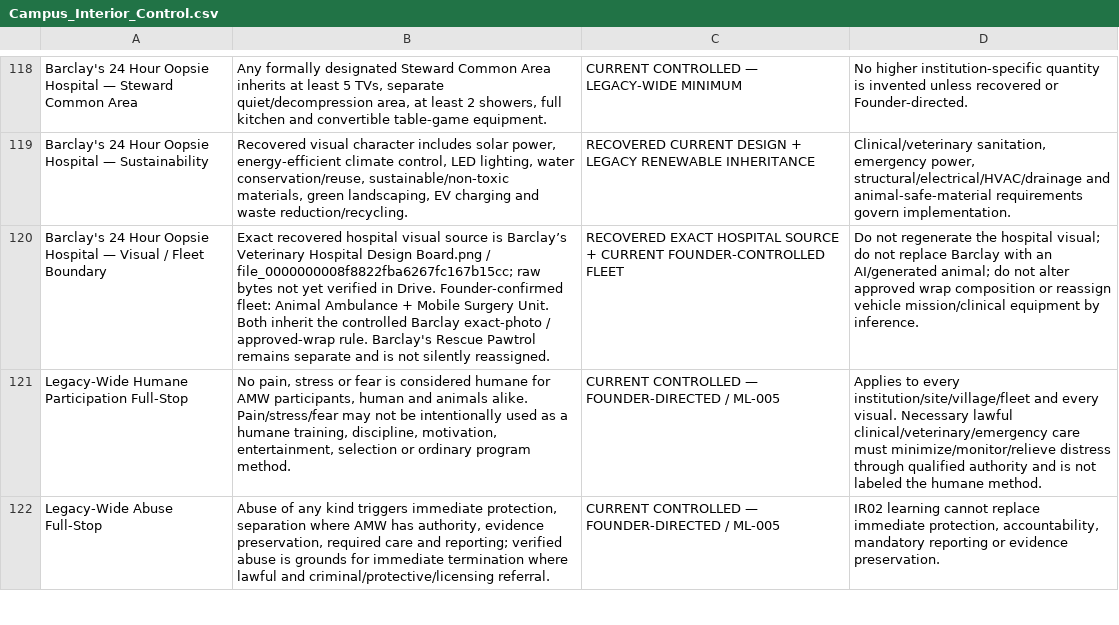
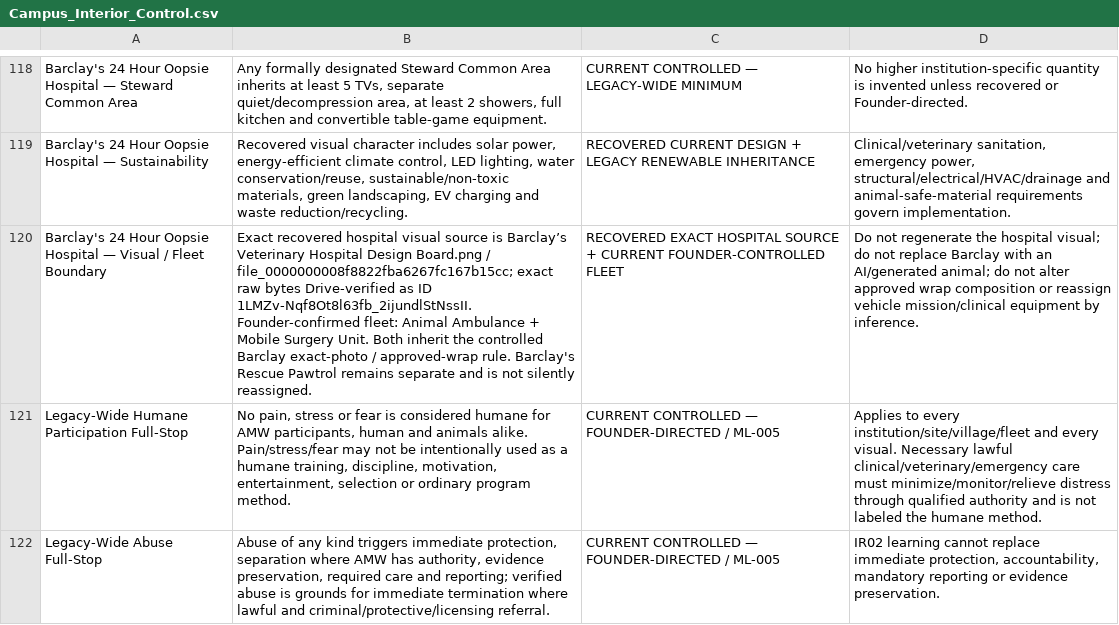
Before and after one commit to theamwlegacyest0706/PROMPT-AND-RESPONSE-CONTROLS, a CSV file: current-master-sheets/Campus_Interior_Control.csv, drawn as a sheet; only a part is shown, gaps mark what is left out; the diff names each change by its address in the sheet, - before the commit and + after, or states it on an @@ line.

Commit message:
Reconcile Founder-directed operational states and visual authority

```diff
--- a/current-master-sheets/Campus_Interior_Control.csv
+++ b/current-master-sheets/Campus_Interior_Control.csv
-B120: …/ file_0000000008f8822fba6267fc167b15cc; raw bytes not yet verified in Drive. Founder-confirmed fleet:…
+B120: …/ file_0000000008f8822fba6267fc167b15cc; exact raw bytes Drive-verified as ID 1LMZv-Nqf8Ot8l63fb_2ijundlStNssII. Founder-confirmed fleet:…
```
